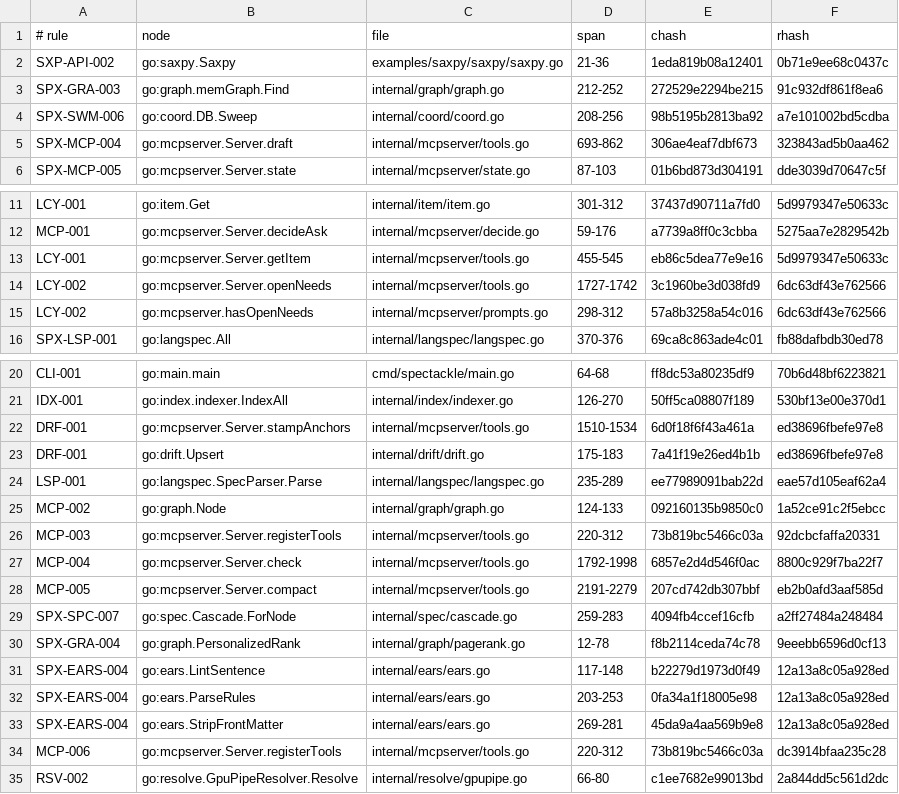
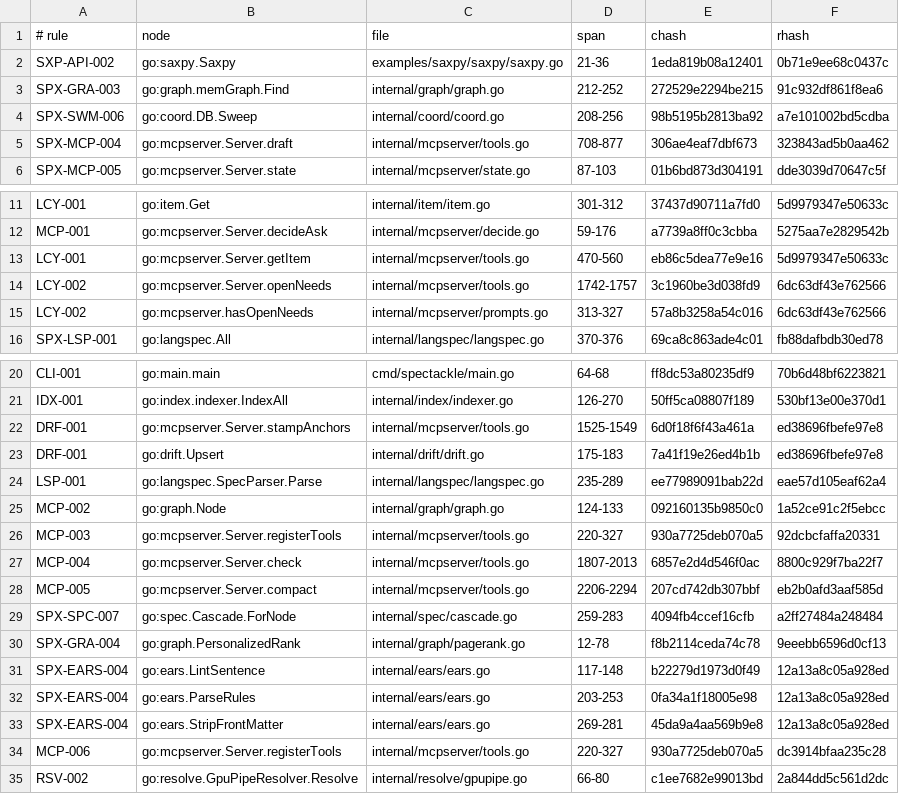
Before and after one commit to jxsl13/spectackle, a TSV file: .spectackle/anchors.tsv, drawn as a sheet; only a part is shown, gaps mark what is left out.

Commit message:
spectackle(active): B-01KYF7DJATEEDAXXV67GW958AK records

```diff
--- a/.spectackle/anchors.tsv
+++ b/.spectackle/anchors.tsv
@@ -4,3 +4,3 @@ SPX-GRA-003	go:graph.memGraph.Find	internal/graph/graph.go	212-252	272529e2294be
 SPX-SWM-006	go:coord.DB.Sweep	internal/coord/coord.go	208-256	98b5195b2813ba92	a7e101002bd5cdba
-SPX-MCP-004	go:mcpserver.Server.draft	internal/mcpserver/tools.go	693-862	306ae4eaf7dbf673	323843ad5b0aa462
+SPX-MCP-004	go:mcpserver.Server.draft	internal/mcpserver/tools.go	708-877	306ae4eaf7dbf673	323843ad5b0aa462
 SPX-MCP-005	go:mcpserver.Server.state	internal/mcpserver/state.go	87-103	01b6bd873d304191	dde3039d70647c5f
@@ -12,5 +12,5 @@ LCY-001	go:item.Get	internal/item/item.go	301-312	37437d90711a7fd0	5d9979347e506
 MCP-001	go:mcpserver.Server.decideAsk	internal/mcpserver/decide.go	59-176	a7739a8ff0c3cbba	5275aa7e2829542b
-LCY-001	go:mcpserver.Server.getItem	internal/mcpserver/tools.go	455-545	eb86c5dea77e9e16	5d9979347e50633c
-LCY-002	go:mcpserver.Server.openNeeds	internal/mcpserver/tools.go	1727-1742	3c1960be3d038fd9	6dc63df43e762566
-LCY-002	go:mcpserver.hasOpenNeeds	internal/mcpserver/prompts.go	298-312	57a8b3258a54c016	6dc63df43e762566
+LCY-001	go:mcpserver.Server.getItem	internal/mcpserver/tools.go	470-560	eb86c5dea77e9e16	5d9979347e50633c
+LCY-002	go:mcpserver.Server.openNeeds	internal/mcpserver/tools.go	1742-1757	3c1960be3d038fd9	6dc63df43e762566
+LCY-002	go:mcpserver.hasOpenNeeds	internal/mcpserver/prompts.go	313-327	57a8b3258a54c016	6dc63df43e762566
 SPX-LSP-001	go:langspec.All	internal/langspec/langspec.go	370-376	69ca8c863ade4c01	fb88dafbdb30ed78
@@ -21,3 +21,3 @@ CLI-001	go:main.main	cmd/spectackle/main.go	64-68	ff8dc53a80235df9	70b6d48bf6223
 IDX-001	go:index.indexer.IndexAll	internal/index/indexer.go	126-270	50ff5ca08807f189	530bf13e00e370d1
-DRF-001	go:mcpserver.Server.stampAnchors	internal/mcpserver/tools.go	1510-1534	6d0f18f6f43a461a	ed38696fbefe97e8
+DRF-001	go:mcpserver.Server.stampAnchors	internal/mcpserver/tools.go	1525-1549	6d0f18f6f43a461a	ed38696fbefe97e8
 DRF-001	go:drift.Upsert	internal/drift/drift.go	175-183	7a41f19e26ed4b1b	ed38696fbefe97e8
@@ -25,5 +25,5 @@ LSP-001	go:langspec.SpecParser.Parse	internal/langspec/langspec.go	235-289	ee779
 MCP-002	go:graph.Node	internal/graph/graph.go	124-133	092160135b9850c0	1a52ce91c2f5ebcc
-MCP-003	go:mcpserver.Server.registerTools	internal/mcpserver/tools.go	220-312	73b819bc5466c03a	92dcbcfaffa20331
-MCP-004	go:mcpserver.Server.check	internal/mcpserver/tools.go	1792-1998	6857e2d4d546f0ac	8800c929f7ba22f7
-MCP-005	go:mcpserver.Server.compact	internal/mcpserver/tools.go	2191-2279	207cd742db307bbf	eb2b0afd3aaf585d
+MCP-003	go:mcpserver.Server.registerTools	internal/mcpserver/tools.go	220-327	930a7725deb070a5	92dcbcfaffa20331
+MCP-004	go:mcpserver.Server.check	internal/mcpserver/tools.go	1807-2013	6857e2d4d546f0ac	8800c929f7ba22f7
+MCP-005	go:mcpserver.Server.compact	internal/mcpserver/tools.go	2206-2294	207cd742db307bbf	eb2b0afd3aaf585d
 SPX-SPC-007	go:spec.Cascade.ForNode	internal/spec/cascade.go	259-283	4094fb4ccef16cfb	a2ff27484a248484
@@ -33,3 +33,3 @@ SPX-EARS-004	go:ears.ParseRules	internal/ears/ears.go	203-253	0fa34a1f18005e98	1
 SPX-EARS-004	go:ears.StripFrontMatter	internal/ears/ears.go	269-281	45da9a4aa569b9e8	12a13a8c05a928ed
-MCP-006	go:mcpserver.Server.registerTools	internal/mcpserver/tools.go	220-312	73b819bc5466c03a	dc3914bfaa235c28
+MCP-006	go:mcpserver.Server.registerTools	internal/mcpserver/tools.go	220-327	930a7725deb070a5	dc3914bfaa235c28
 RSV-002	go:resolve.GpuPipeResolver.Resolve	internal/resolve/gpupipe.go	66-80	c1ee7682e99013bd	2a844dd5c561d2dc
```
Also changed, not shown: 3 other files.
